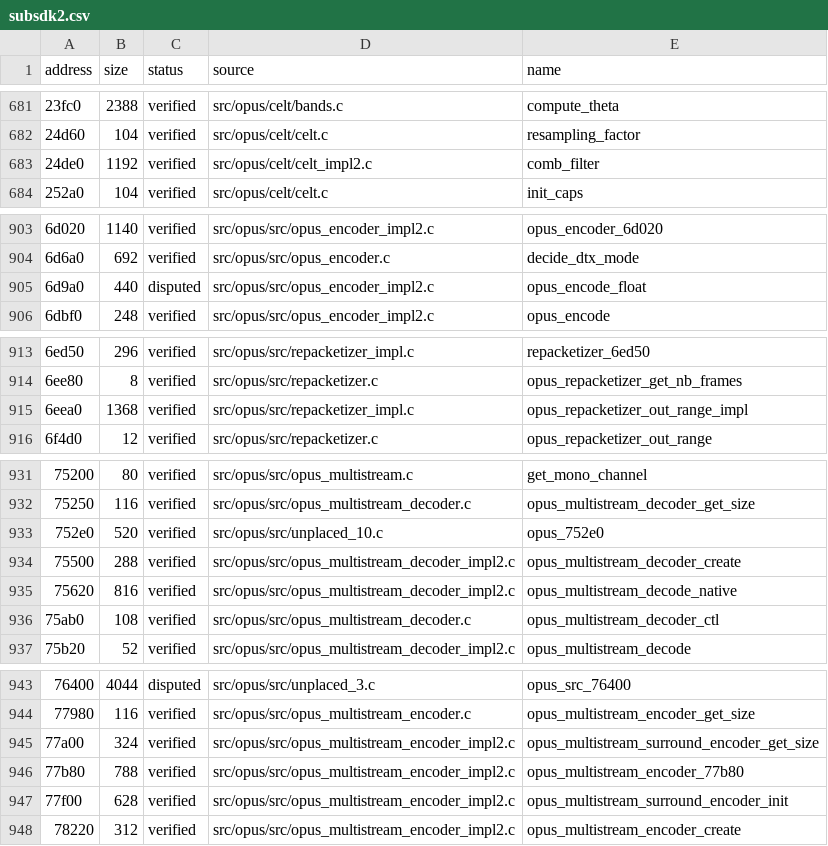
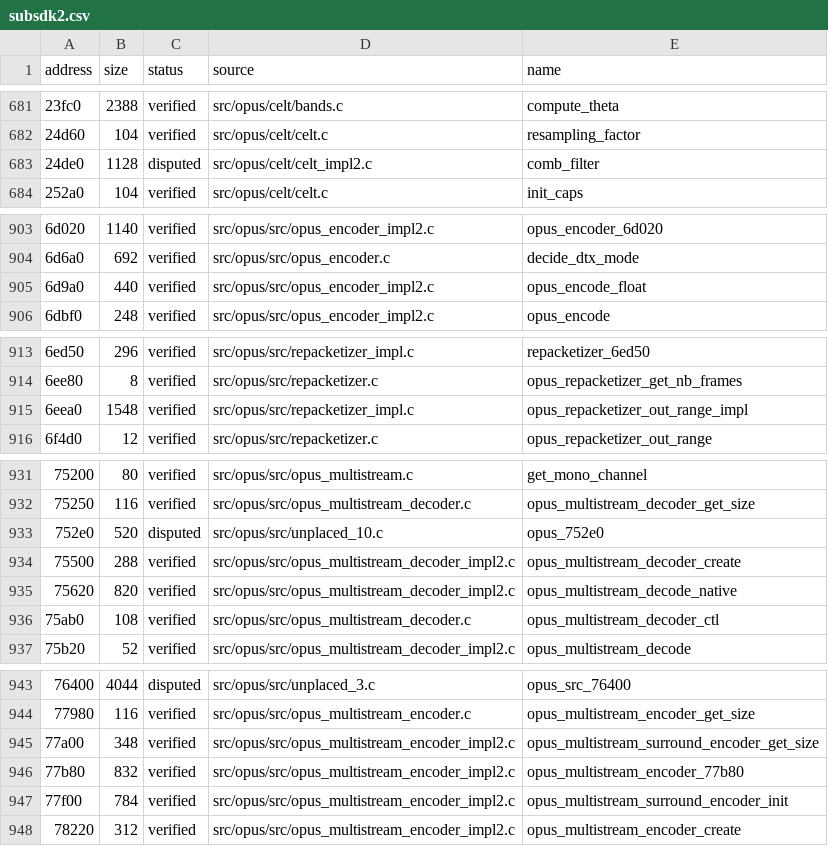
Before and after one commit to vexcited/fefw, a CSV file: data/ledger/subsdk2.csv, drawn as a sheet; only a part is shown, gaps mark what is left out; the diff names each change by its address in the sheet, - before the commit and + after, or states it on an @@ line.

```diff
--- a/data/ledger/subsdk2.csv
+++ b/data/ledger/subsdk2.csv
-B683 (size): 1192
+B683 (size): 1128
-C683 (status): verified
+C683 (status): disputed
-C905 (status): disputed
+C905 (status): verified
-B915 (size): 1368
+B915 (size): 1548
-C933 (status): verified
+C933 (status): disputed
-B935 (size): 816
+B935 (size): 820
-B945 (size): 324
+B945 (size): 348
-B946 (size): 788
+B946 (size): 832
-B947 (size): 628
+B947 (size): 784
```
Also changed, not shown: data/ledger/subsdk1.csv, 1 other file.
